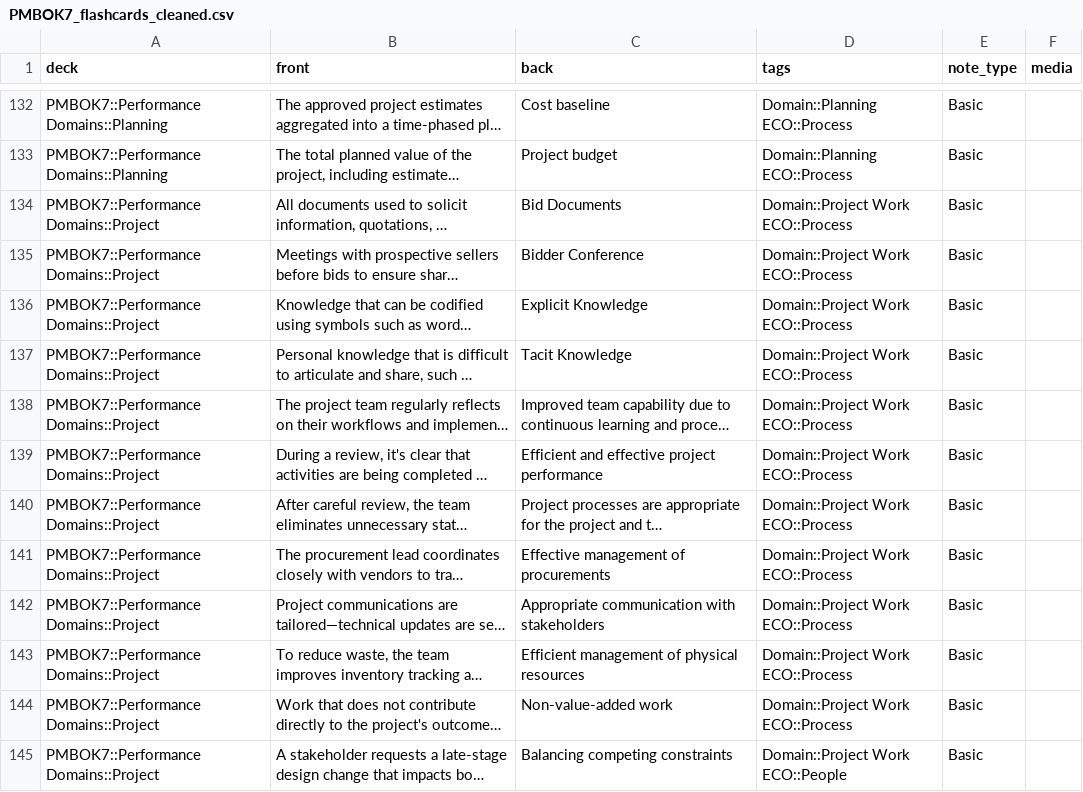
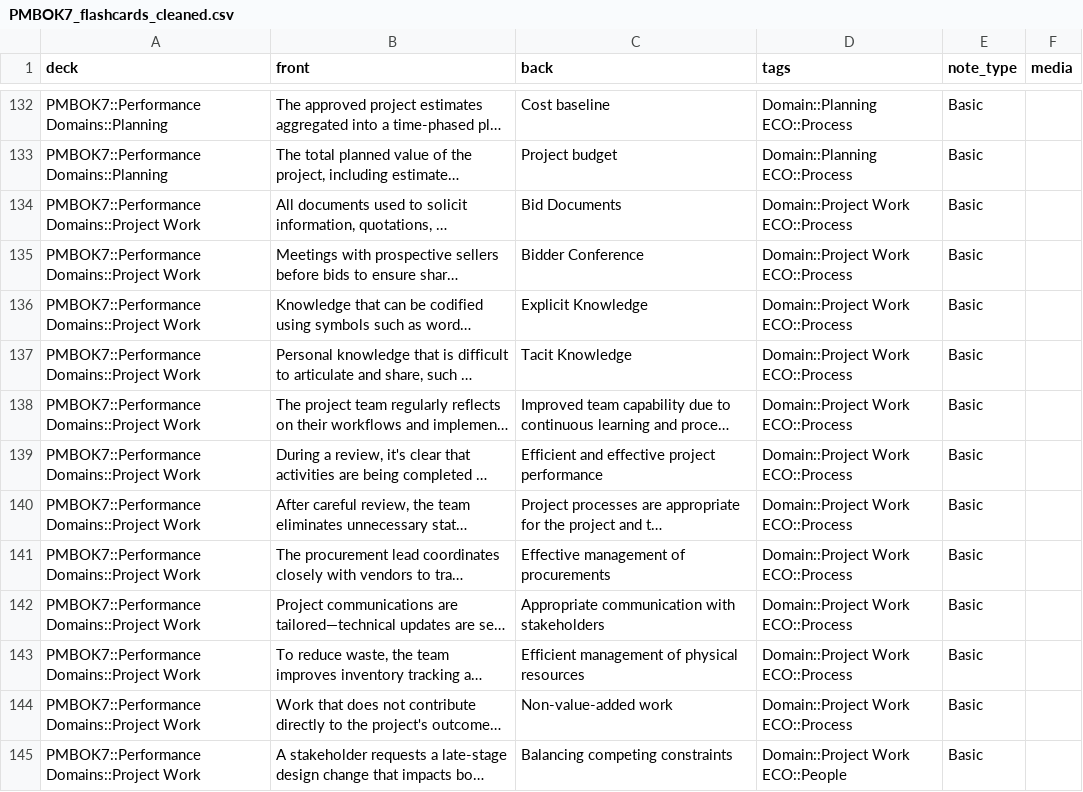
Before and after one commit to GingerLee11/PMP-Study, a CSV file: PMBOK7/cleaned/PMBOK7_flashcards_cleaned.csv, drawn as a sheet; only a part is shown, gaps mark what is left out; long unchanged cells end in …; the diff covers the shown part only; the diff names each change by its address in the sheet, - before the commit and + after, or states it on an @@ line.

```diff
--- a/PMBOK7/cleaned/PMBOK7_flashcards_cleaned.csv
+++ b/PMBOK7/cleaned/PMBOK7_flashcards_cleaned.csv
-A134:A145 (deck): PMBOK7::Performance Domains::Project
+A134:A145 (deck): PMBOK7::Performance Domains::Project Work
```
Also changed, not shown: 41 edited cells elsewhere in this file, 1 other file.
